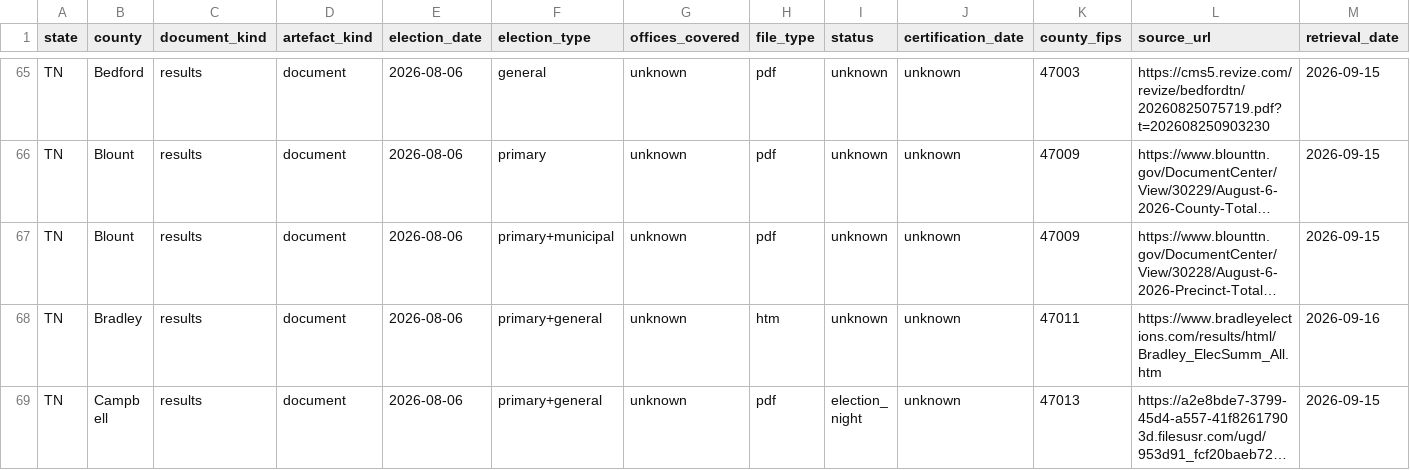
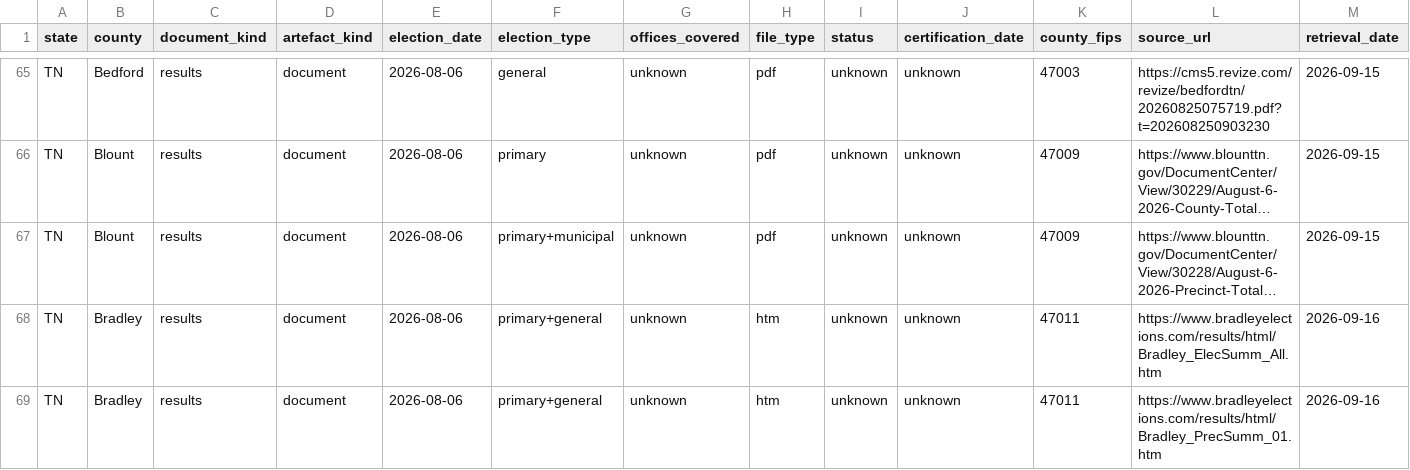
Before and after one commit to Out-of-Many-Us/sources-tn, a CSV file: manifest.csv, drawn as a sheet; only a part is shown, gaps mark what is left out; the shorter side is filled out with more unchanged rows; long unchanged cells end in …; rows hold the shown columns only; the diff covers the shown part only; the diff names each change by its address in the sheet, - before the commit and + after, or states it on an @@ line.

```diff
--- a/manifest.csv
+++ b/manifest.csv
+row 69: TN | Bradley | results | document | 2026-08-06 | primary+general | unknown | htm | unknown | unknown | 47011 | https://www.bradleyelections.com/results/html/Bradley_PrecSumm_01.htm | 2026-09-16
```
Also changed, not shown: 1 added row and 4 edited cells elsewhere in this file, 3 other files.
